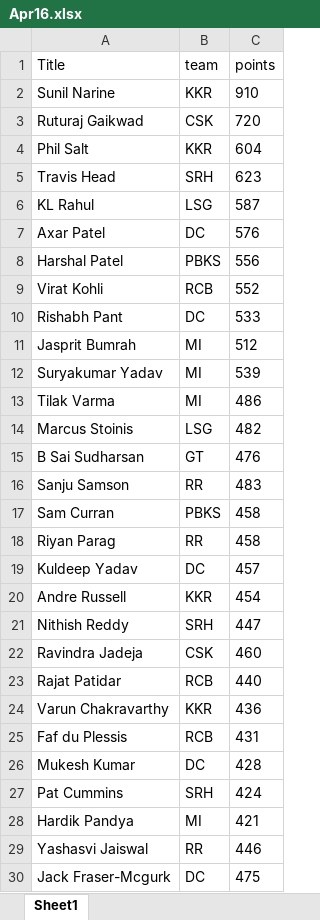
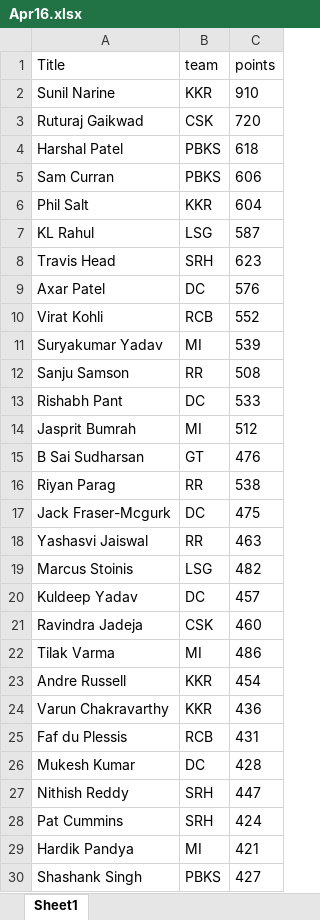
Before and after one commit to VishnuR123/IPL-Fantasy-2024, an Excel workbook: frontend/public/Apr16.xlsx, sheet Sheet1, drawn as a sheet; only a part is shown; values as stored, in another font and other column widths than the file's, no borders; removed rows and columns are numbered as before the commit, all else as after; the diff covers the shown part only; the diff names each change by its address in the sheet, - before the commit and + after, or states it on an @@ line.

```diff
--- a/frontend/public/Apr16.xlsx (sheet Sheet1)
+++ b/frontend/public/Apr16.xlsx (sheet Sheet1)
+row 4: Harshal Patel | PBKS | 618
+row 5: Sam Curran | PBKS | 606
@@ row 6 moved to row 7: KL Rahul @@
-row 8: Harshal Patel | PBKS | 556
@@ row 12 moved to row 11: Suryakumar Yadav @@
+row 12: Sanju Samson | RR | 508
+row 16: Riyan Parag | RR | 538
@@ row 30 moved to row 17: Jack Fraser-Mcgurk @@
+row 18: Yashasvi Jaiswal | RR | 463
@@ row 14 moved to row 19: Marcus Stoinis @@
@@ row 19 moved to row 20: Kuldeep Yadav @@
@@ row 22 moved to row 21: Ravindra Jadeja @@
-row 16: Sanju Samson | RR | 483
-row 17: Sam Curran | PBKS | 458
-row 18: Riyan Parag | RR | 458
@@ row 23 moved to row 31: Rajat Patidar @@
@@ row 21 moved to row 27: Nithish Reddy @@
-row 29: Yashasvi Jaiswal | RR | 446
+row 30: Shashank Singh | PBKS | 427
```
Also changed, not shown: 18 added rows, 19 removed rows and 78 moved rows elsewhere in this sheet, 3 other files.
